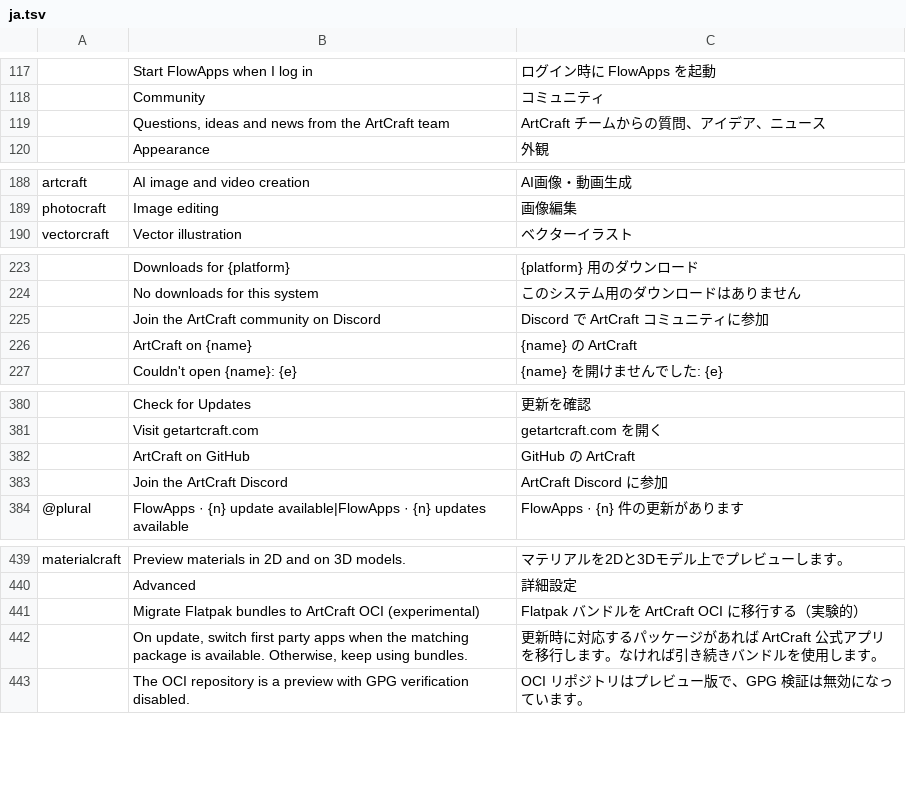
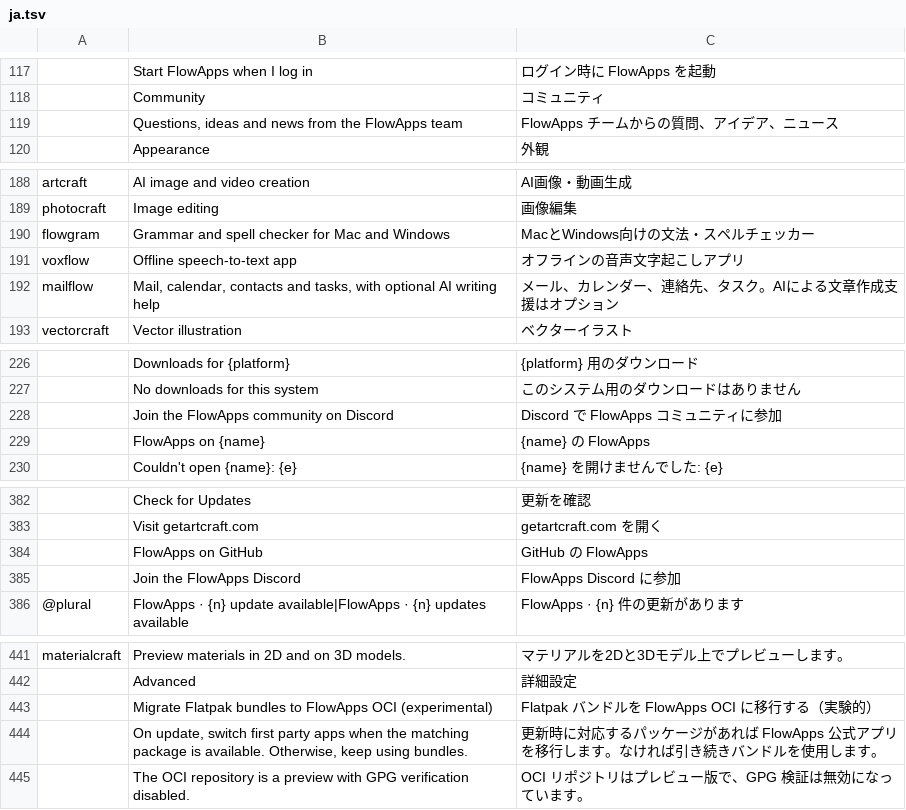
Before and after one commit to reachneoagent-commits/FlowApps-Launcher, a TSV file: crates/ui-egui/src/i18n/ja.tsv, drawn as a sheet; only a part is shown, gaps mark what is left out; removed rows and columns are numbered as before the commit, all else as after; the diff covers the shown part only; the diff names each change by its address in the sheet, - before the commit and + after, or states it on an @@ line.

```diff
--- a/crates/ui-egui/src/i18n/ja.tsv
+++ b/crates/ui-egui/src/i18n/ja.tsv
-row 119:  | Questions, ideas and news from the ArtCraft team | ArtCraft チームからの質問、アイデア、ニュース
+row 119:  | Questions, ideas and news from the FlowApps team | FlowApps チームからの質問、アイデア、ニュース
+row 190: flowgram | Grammar and spell checker for Mac and Windows | MacとWindows向けの文法・スペルチェッカー
+row 191: voxflow | Offline speech-to-text app | オフラインの音声文字起こしアプリ
+row 192: mailflow | Mail, calendar, contacts and tasks, with optional AI writing help | メール、カレンダー、連絡先、タスク。AIによる文章作成支援はオプション
-row 225:  | Join the ArtCraft community on Discord | Discord で ArtCraft コミュニティに参加
-row 226:  | ArtCraft on {name} | {name} の ArtCraft
+row 228:  | Join the FlowApps community on Discord | Discord で FlowApps コミュニティに参加
+row 229:  | FlowApps on {name} | {name} の FlowApps
-row 382:  | ArtCraft on GitHub | GitHub の ArtCraft
-row 383:  | Join the ArtCraft Discord | ArtCraft Discord に参加
+row 384:  | FlowApps on GitHub | GitHub の FlowApps
+row 385:  | Join the FlowApps Discord | FlowApps Discord に参加
-row 441:  | Migrate Flatpak bundles to ArtCraft OCI (experimental) | Flatpak バンドルを ArtCraft OCI に移行する（実験的）
+row 443:  | Migrate Flatpak bundles to FlowApps OCI (experimental) | Flatpak バンドルを FlowApps OCI に移行する（実験的）
-C444: …あれば ArtCraft 公式アプ…
+C444: …あれば FlowApps 公式アプ…
```
Also changed, not shown: 1 removed row elsewhere in this file, crates/ui-egui/src/i18n/es.tsv, crates/ui-egui/src/i18n/hu.tsv, 47 other files.
